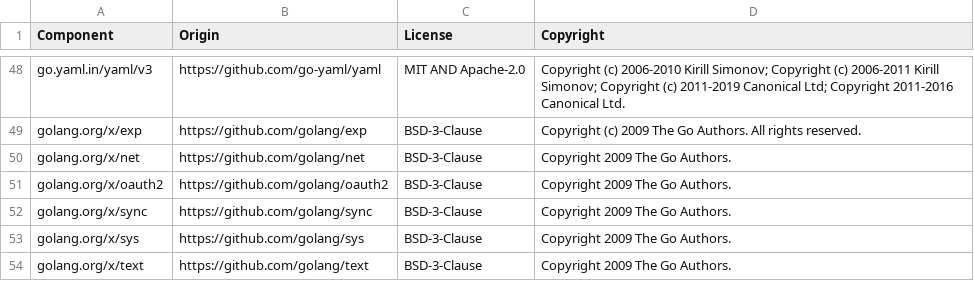
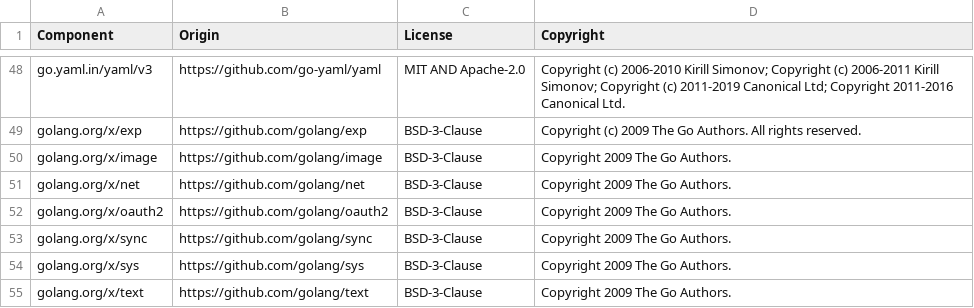
Before and after one commit to datadog-labs/bits-cli, a CSV file: LICENSE-3rdparty.csv, drawn as a sheet; only a part is shown, gaps mark what is left out.

Commit message:
feat: add imageinput package to prepare prompt images
Detect images dropped on the terminal and prepare them for the Assistant
backend: sniff the format, downscale oversized images in their source
format, and cap the payload size.

```diff
--- a/LICENSE-3rdparty.csv
+++ b/LICENSE-3rdparty.csv
@@ -49,2 +49,3 @@ go.yaml.in/yaml/v3,https://github.com/go-yaml/yaml,MIT AND Apache-2.0,Copyright
 golang.org/x/exp,https://github.com/golang/exp,BSD-3-Clause,Copyright (c) 2009 The Go Authors. All rights reserved.
+golang.org/x/image,https://github.com/golang/image,BSD-3-Clause,Copyright 2009 The Go Authors.
 golang.org/x/net,https://github.com/golang/net,BSD-3-Clause,Copyright 2009 The Go Authors.
```
Also changed, not shown: 9 other files.
